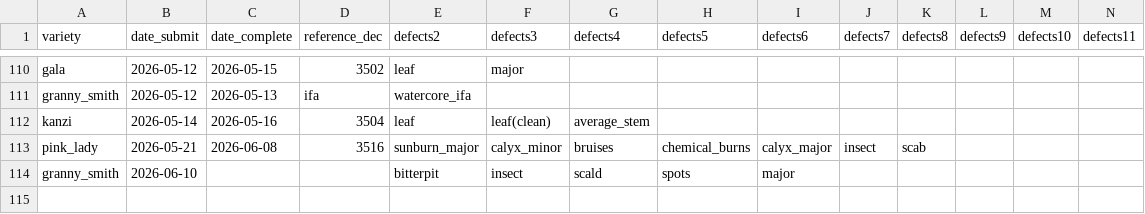
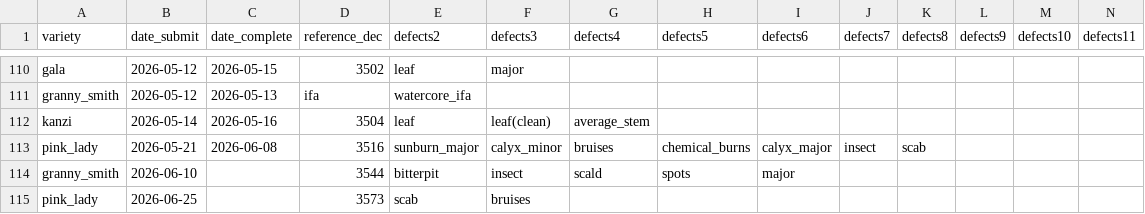
Before and after one commit to dailydreamer96-png/presizing-dashboard_v2, a CSV file: dec_file_raw.csv, drawn as a sheet; only a part is shown, gaps mark what is left out; rows hold the shown columns only; the diff names each change by its address in the sheet, - before the commit and + after, or states it on an @@ line.

```diff
--- a/dec_file_raw.csv
+++ b/dec_file_raw.csv
-D114 (reference_dec): (empty)
+D114 (reference_dec): 3544
+row 115: pink_lady | 2026-06-25 |  | 3573 | scab | bruises
```
Also changed, not shown: batches_raw.csv, changes_raw.csv, 3 other files.
